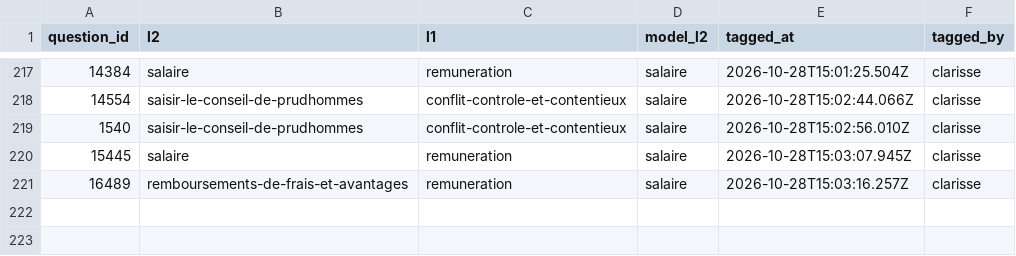
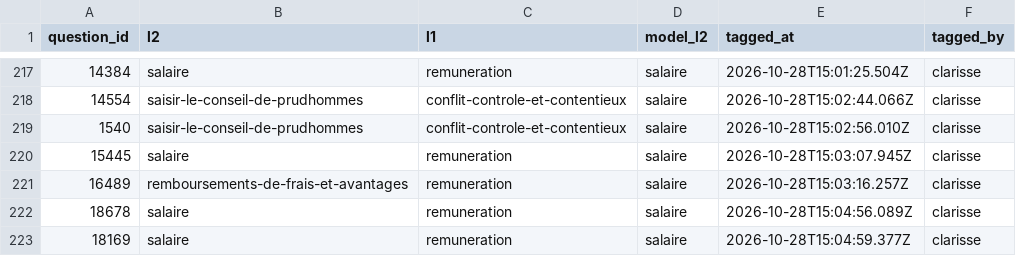
Before and after one commit to rmelisson/fiches-sp-links-tagging, a CSV file: votes/question_themes.csv, drawn as a sheet; only a part is shown, gaps mark what is left out; the diff names each change by its address in the sheet, - before the commit and + after, or states it on an @@ line.

Commit message:
themes: clarisse (222)

```diff
--- a/votes/question_themes.csv
+++ b/votes/question_themes.csv
+row 222: 18678 | salaire | remuneration | salaire | 2026-10-28T15:04:56.089Z | clarisse
+row 223: 18169 | salaire | remuneration | salaire | 2026-10-28T15:04:59.377Z | clarisse
```
